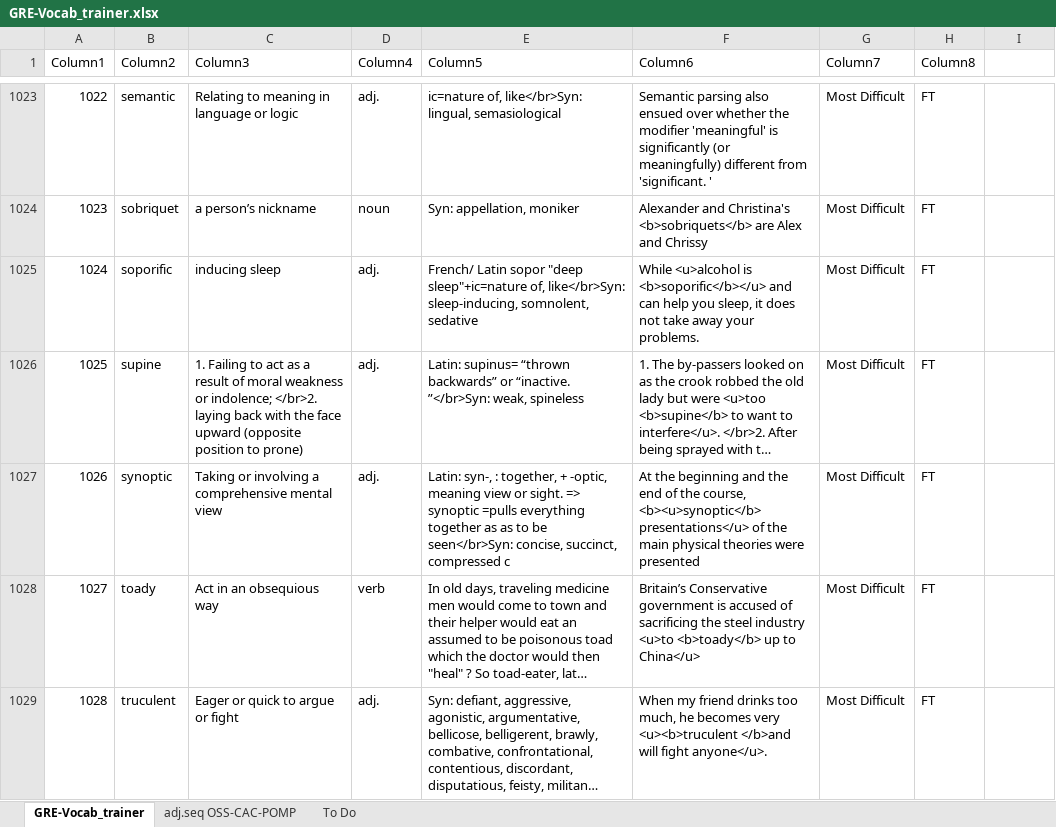
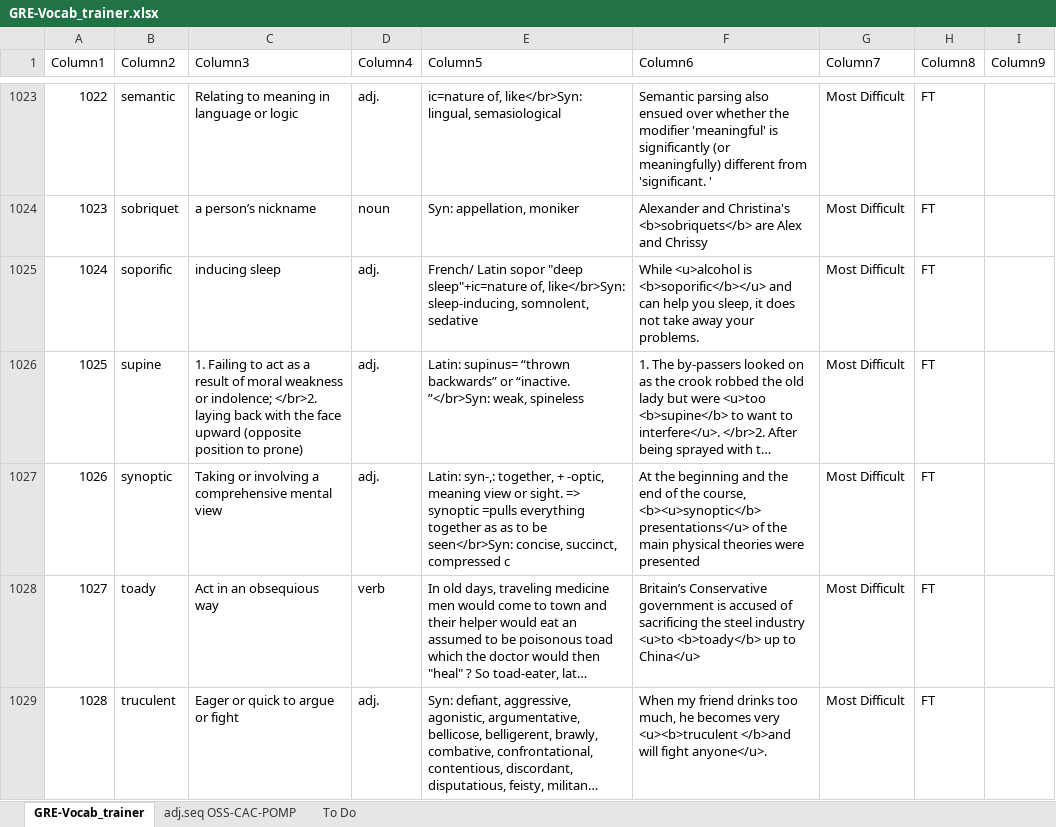
Before and after one commit to AlexBocken/GRE, an Excel workbook: GRE-Vocab_trainer.xlsx, sheet GRE-Vocab_trainer, drawn as a sheet; only a part is shown, gaps mark what is left out; long unchanged cells end in …; values as stored, in another font and other column widths than the file's, no borders; conditional formats and table styles not drawn; the diff covers the shown part only; the diff names each change by its address in the sheet, - before the commit and + after, or states it on an @@ line.

```diff
--- a/GRE-Vocab_trainer.xlsx (sheet GRE-Vocab_trainer)
+++ b/GRE-Vocab_trainer.xlsx (sheet GRE-Vocab_trainer)
-I1: (empty)
+I1: Column9
-E1027 (Column5): Latin: syn-, : together, +…
+E1027 (Column5): Latin: syn-,: together, +…
```
Also changed, not shown: 12 added rows and 23 edited cells elsewhere in this sheet, 3 other files.
